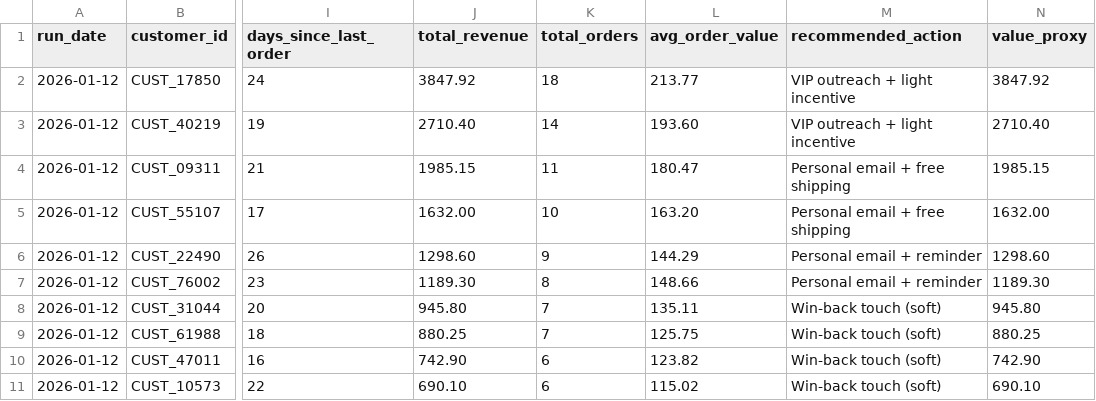
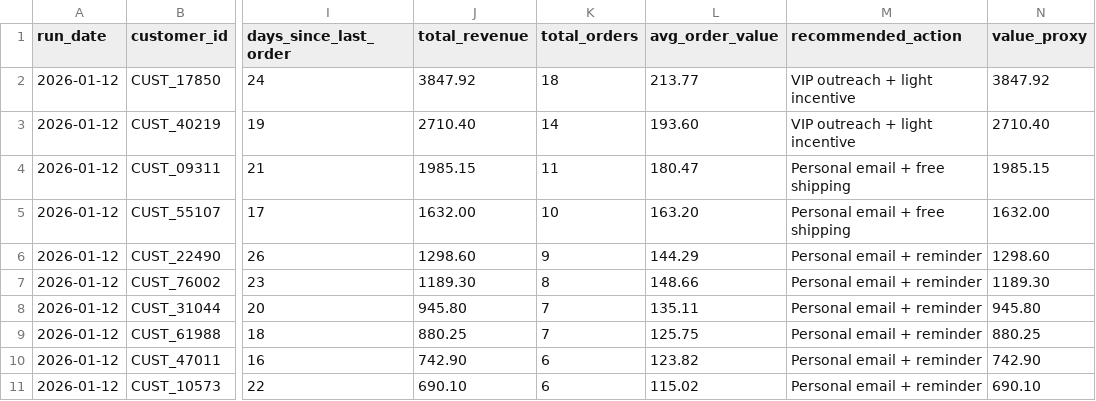
Before and after one commit to 78381507/Retention_Ops_MCP, a CSV file: File_03_Artifacts/example_audience_p1.csv, drawn as a sheet; only a part is shown, gaps mark what is left out; the diff names each change by its address in the sheet, - before the commit and + after, or states it on an @@ line.

Commit message:
Update example_audience_p1.csv

```diff
--- a/File_03_Artifacts/example_audience_p1.csv
+++ b/File_03_Artifacts/example_audience_p1.csv
-M8:M11 (recommended_action): Win-back touch (soft)
+M8:M11 (recommended_action): Personal email + reminder
```
